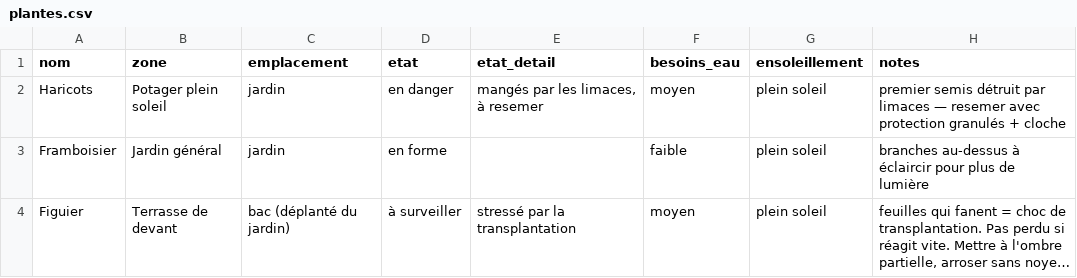
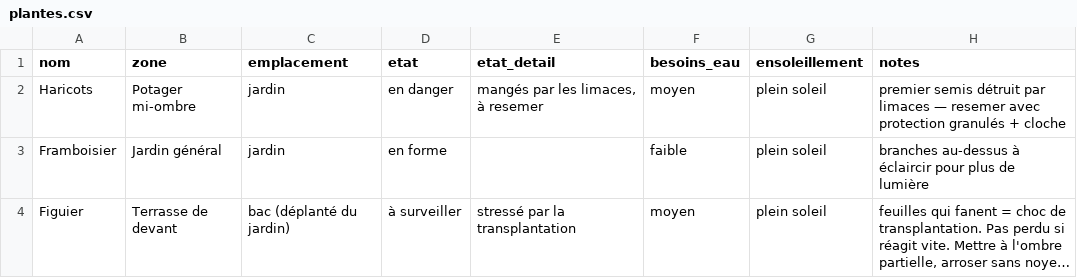
Before and after one commit to leblanctiphaine-px/Jardin, a CSV file: plantes.csv, drawn as a sheet; only a part is shown; long unchanged cells end in ….

Commit message:
Plantes : modifier Haricots

```diff
--- a/plantes.csv
+++ b/plantes.csv
@@ -1,3 +1,3 @@
 nom,zone,emplacement,etat,etat_detail,besoins_eau,ensoleillement,notes
-Haricots,Potager plein soleil,jardin,en danger,"mangés par les limaces, à resemer",moyen,plein soleil,premier semis détruit par limaces — resemer avec protection granulés + cloche
+Haricots,Potager mi-ombre,jardin,en danger,"mangés par les limaces, à resemer",moyen,plein soleil,premier semis détruit par limaces — resemer avec protection granulés + cloche
 Framboisier,Jardin général,jardin,en forme,,faible,plein soleil,branches au-dessus à éclaircir pour plus de lumière
```
